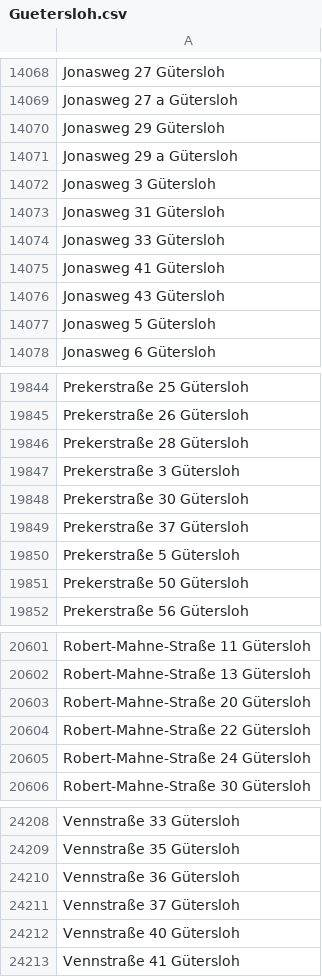
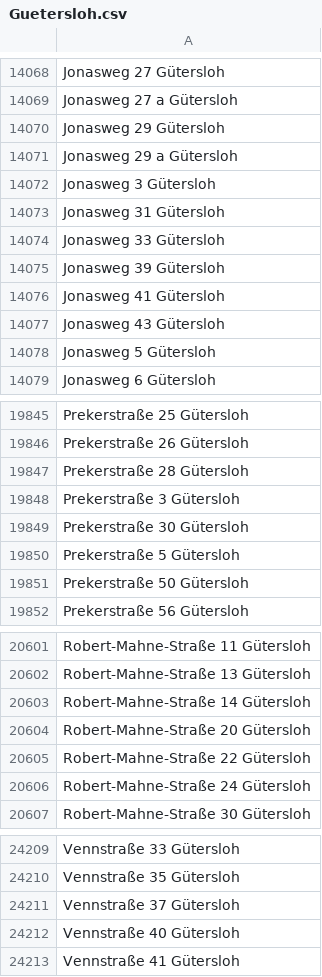
Before and after one commit to flohoff/kreisgt-addressentwicklung, a CSV file: Guetersloh.csv, drawn as a sheet; only a part is shown, gaps mark what is left out; removed rows and columns are numbered as before the commit, all else as after; the diff names each change by its address in the sheet, - before the commit and + after, or states it on an @@ line.

```diff
--- a/Guetersloh.csv
+++ b/Guetersloh.csv
+row 14075: Jonasweg 39 Gütersloh
-row 19849: Prekerstraße 37 Gütersloh
+row 20603: Robert-Mahne-Straße 14 Gütersloh
-row 24210: Vennstraße 36 Gütersloh
```
Also changed, not shown: Verl.csv.
